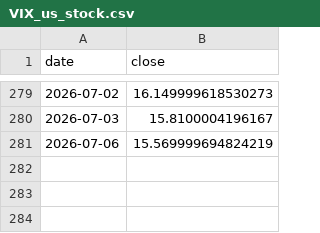
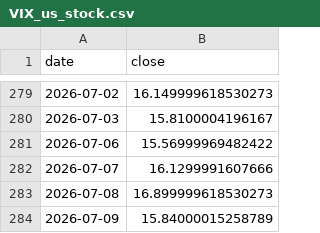
Before and after one commit to ddv12138/fund-analysis, a CSV file: fund_cache/VIX_us_stock.csv, drawn as a sheet; only a part is shown, gaps mark what is left out.

Commit message:
chore: update cache [skip ci]

```diff
--- a/fund_cache/VIX_us_stock.csv
+++ b/fund_cache/VIX_us_stock.csv
@@ -280,2 +280,5 @@ date,close
 2026-07-03,15.8100004196167
-2026-07-06,15.569999694824219
+2026-07-06,15.56999969482422
+2026-07-07,16.1299991607666
+2026-07-08,16.899999618530273
+2026-07-09,15.84000015258789
```
Also changed, not shown: fund_cache/159501_market.csv, fund_cache/159509_market.csv, 15 other files.
